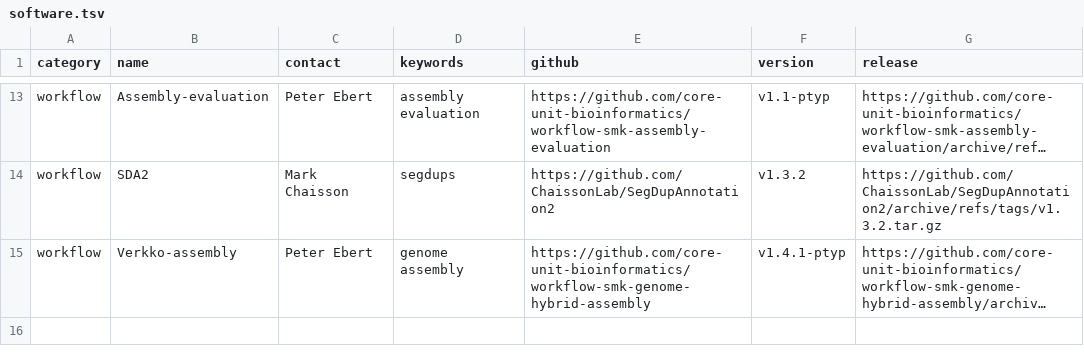
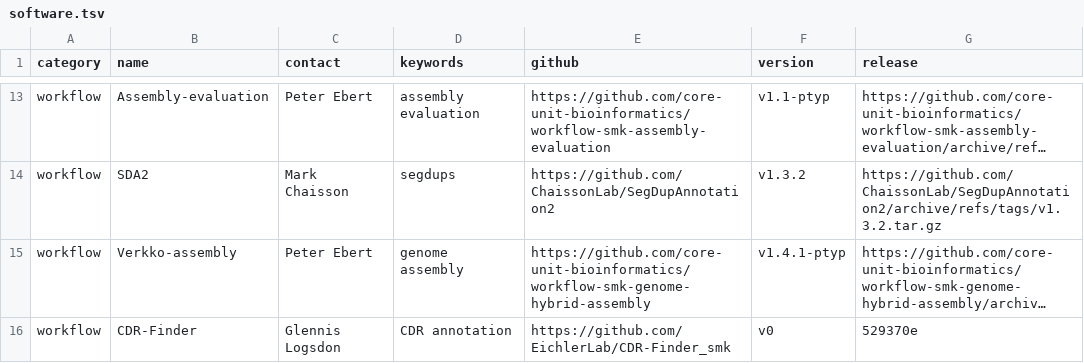
Before and after one commit to hgsvc/phase3-main-pub, a TSV file: software.tsv, drawn as a sheet; only a part is shown, gaps mark what is left out; long unchanged cells end in …; the diff names each change by its address in the sheet, - before the commit and + after, or states it on an @@ line.

Commit message:
add cdr-finder workflow

```diff
--- a/software.tsv
+++ b/software.tsv
+row 16: workflow | CDR-Finder | Glennis Logsdon | CDR annotation | https://github.com/EichlerLab/CDR-Finder_smk | v0 | 529370e
```
Also changed, not shown: 1 other file.
